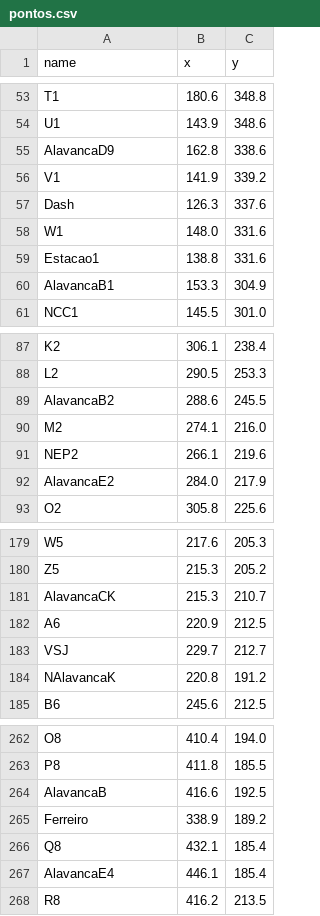
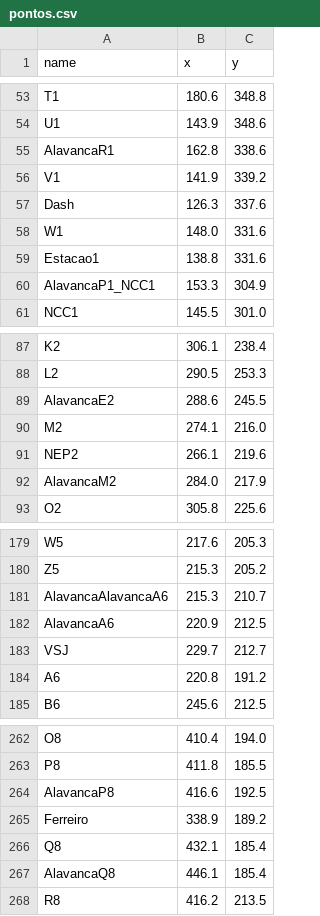
Before and after one commit to guilherme-hu/OTM, a CSV file: pontos.csv, drawn as a sheet; only a part is shown, gaps mark what is left out; the diff covers the shown part only.

```diff
--- a/pontos.csv
+++ b/pontos.csv
@@ -54,3 +54,3 @@ T1,180.6,348.8
 U1,143.9,348.6
-AlavancaD9,162.8,338.6
+AlavancaR1,162.8,338.6
 V1,141.9,339.2
@@ -59,3 +59,3 @@ W1,148.0,331.6
 Estacao1,138.8,331.6
-AlavancaB1,153.3,304.9
+AlavancaP1_NCC1,153.3,304.9
 NCC1,145.5,301.0
@@ -88,6 +88,6 @@ K2,306.1,238.4
 L2,290.5,253.3
-AlavancaB2,288.6,245.5
+AlavancaE2,288.6,245.5
 M2,274.1,216.0
 NEP2,266.1,219.6
-AlavancaE2,284.0,217.9
+AlavancaM2,284.0,217.9
 O2,305.8,225.6
@@ -180,6 +180,6 @@ W5,217.6,205.3
 Z5,215.3,205.2
-AlavancaCK,215.3,210.7
-A6,220.9,212.5
+AlavancaAlavancaA6,215.3,210.7
+AlavancaA6,220.9,212.5
 VSJ,229.7,212.7
-NAlavancaK,220.8,191.2
+A6,220.8,191.2
 B6,245.6,212.5
@@ -263,6 +263,6 @@ O8,410.4,194.0
 P8,411.8,185.5
-AlavancaB,416.6,192.5
+AlavancaP8,416.6,192.5
 Ferreiro,338.9,189.2
 Q8,432.1,185.4
-AlavancaE4,446.1,185.4
+AlavancaQ8,446.1,185.4
 R8,416.2,213.5
```
Also changed, not shown: 23 edited cells elsewhere in this file, mapa.csv, segmentos.csv, 4 other files.
